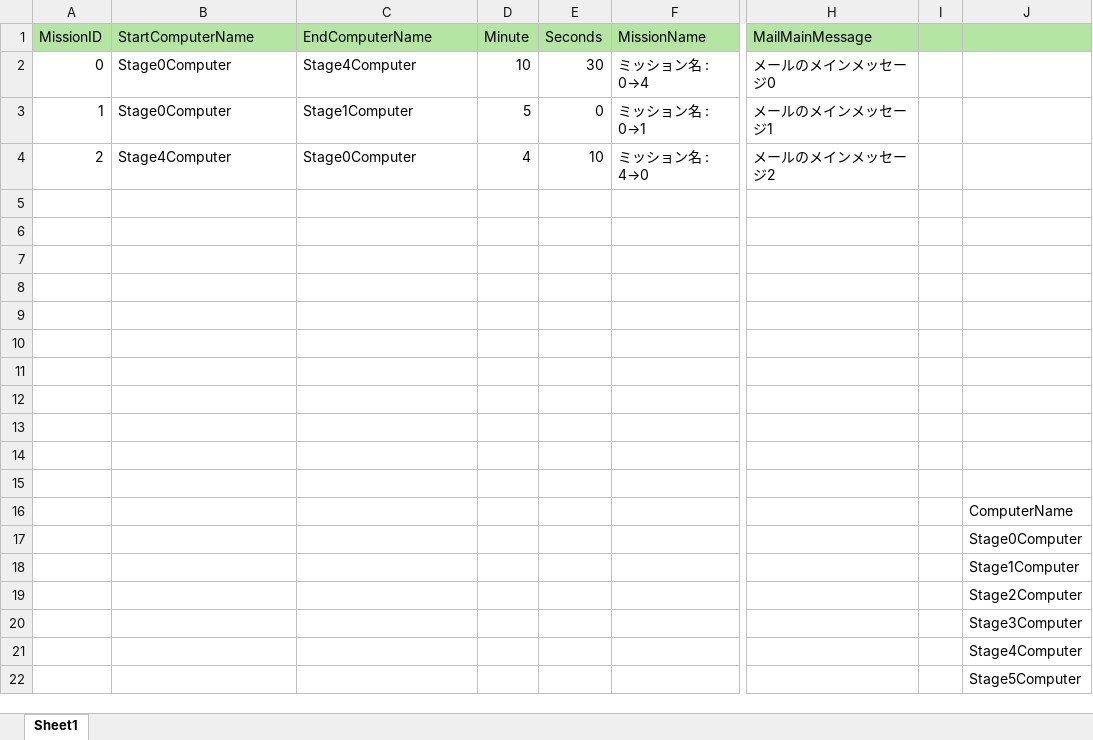
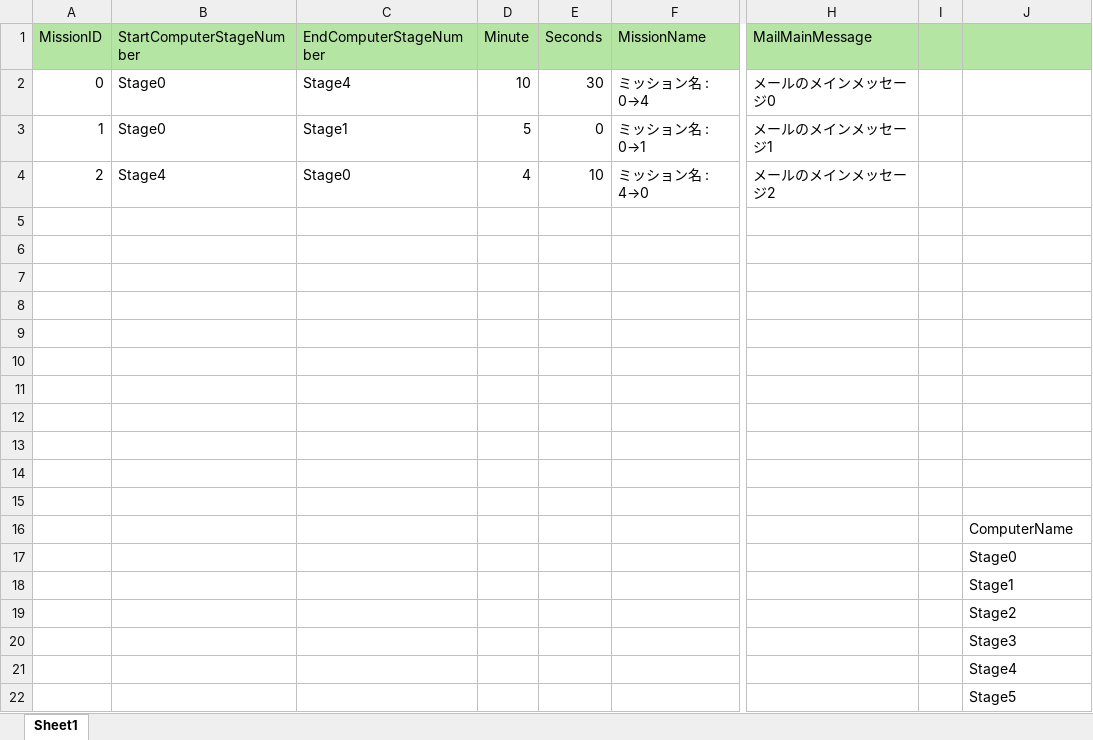
Before and after one commit to atenai/ReSurvivor2, an Excel workbook: Assets/ReSurvivor2/MasterDataExcels/MasterMission.xlsx, sheet Sheet1, drawn as a sheet; only a part is shown, gaps mark what is left out; values as stored, in another font and other column widths than the file's, no borders; table styles not drawn; the diff names each change by its address in the sheet, - before the commit and + after, or states it on an @@ line.

```diff
--- a/Assets/ReSurvivor2/MasterDataExcels/MasterMission.xlsx (sheet Sheet1)
+++ b/Assets/ReSurvivor2/MasterDataExcels/MasterMission.xlsx (sheet Sheet1)
-B1: StartComputerName
+B1: StartComputerStageNumber
-C1: EndComputerName
+C1: EndComputerStageNumber
-B2:B3 (StartComputerStageNumber): Stage0Computer
+B2:B3 (StartComputerStageNumber): Stage0
-C2 (EndComputerStageNumber): Stage4Computer
+C2 (EndComputerStageNumber): Stage4
-C3 (EndComputerStageNumber): Stage1Computer
+C3 (EndComputerStageNumber): Stage1
-B4 (StartComputerStageNumber): Stage4Computer
+B4 (StartComputerStageNumber): Stage4
-C4 (EndComputerStageNumber): Stage0Computer
+C4 (EndComputerStageNumber): Stage0
-J17: Stage0Computer
+J17: Stage0
-J18: Stage1Computer
+J18: Stage1
-J19: Stage2Computer
+J19: Stage2
-J20: Stage3Computer
+J20: Stage3
-J21: Stage4Computer
+J21: Stage4
-J22: Stage5Computer
+J22: Stage5
```
Also changed, not shown: 15 other files.
